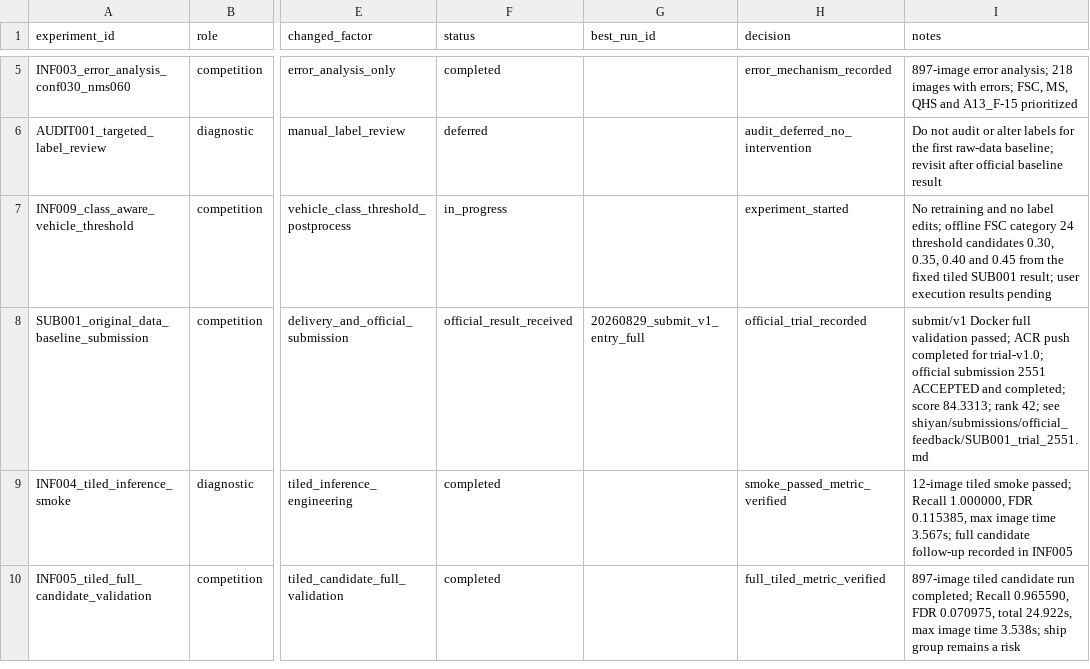
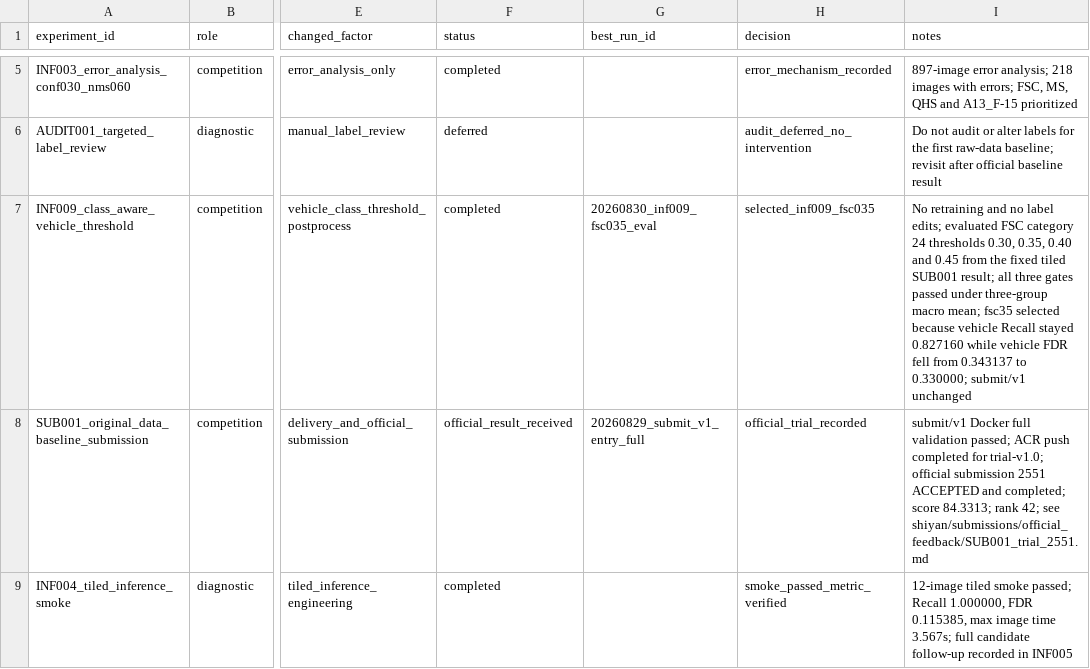
Before and after one commit to WHGD666/weixing, a CSV file: shiyan/experiments/registry/experiment_registry.csv, drawn as a sheet; only a part is shown, gaps mark what is left out; the shorter side is filled out with more unchanged rows; the diff names each change by its address in the sheet, - before the commit and + after, or states it on an @@ line.

```diff
--- a/shiyan/experiments/registry/experiment_registry.csv
+++ b/shiyan/experiments/registry/experiment_registry.csv
-F7 (status): in_progress
+F7 (status): completed
-G7 (best_run_id): (empty)
+G7 (best_run_id): 20260830_inf009_fsc035_eval
-H7 (decision): experiment_started
+H7 (decision): selected_inf009_fsc035
-I7 (notes): …label edits; offline FSC category 24 threshold candidates 0.30, 0.35, 0.40 and 0.45 from the fixed tiled SUB001 result; user execution results pending
+I7 (notes): …label edits; evaluated FSC category 24 thresholds 0.30, 0.35, 0.40 and 0.45 from the fixed tiled SUB001 result; all three gates passed under three-group macro mean; fsc35 selected because vehicle Recall stayed 0.827160 while vehicle FDR fell from 0.343137 to 0.330000; submit/v1 unchanged
```
Also changed, not shown: shiyan/experiments/registry/run_registry.csv, 1 other file.
